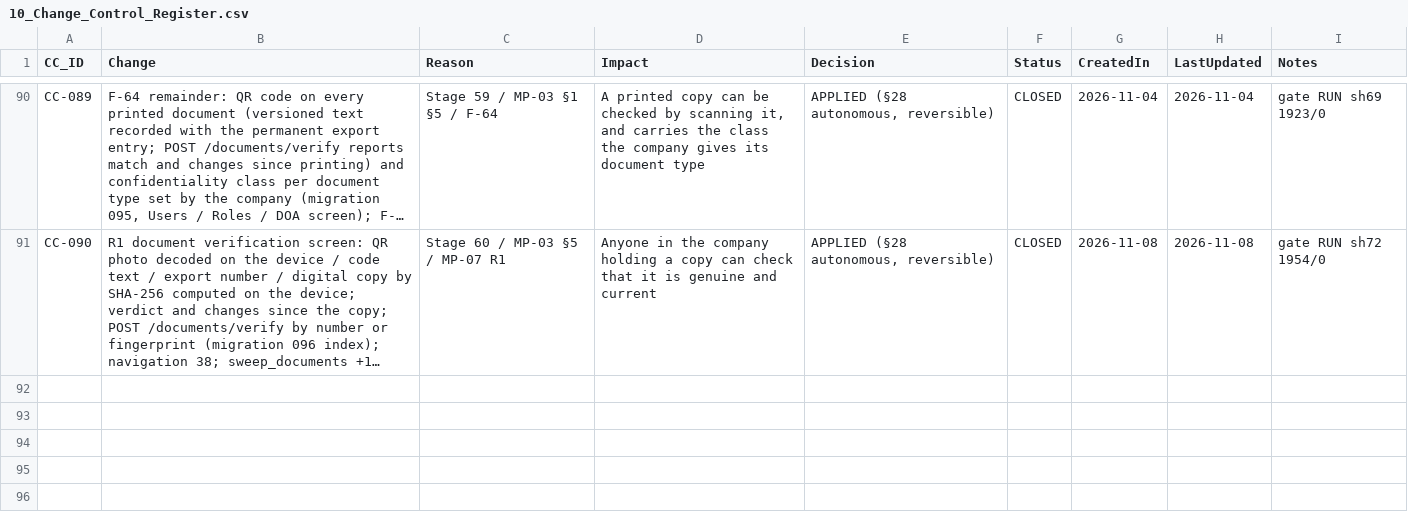
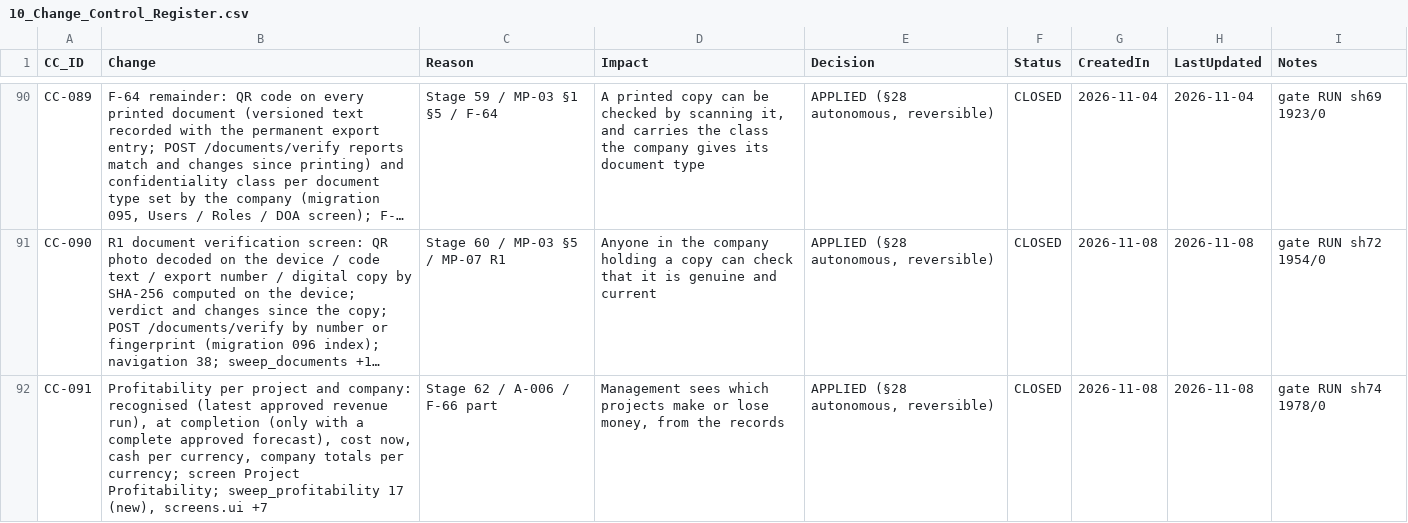
Before and after one commit to krvng5c6t9-rgb/-MISHEL-CONSTRUCTION-INTELLIGENCE-PLATFORM, a CSV file: governance/registers/10_Change_Control_Register.csv, drawn as a sheet; only a part is shown, gaps mark what is left out; long unchanged cells end in …; the diff names each change by its address in the sheet, - before the commit and + after, or states it on an @@ line.

```diff
--- a/governance/registers/10_Change_Control_Register.csv
+++ b/governance/registers/10_Change_Control_Register.csv
+row 92: CC-091 | Profitability per project and company: recognised (latest approved revenue run), at completion (only with a complete approved forecast), cost now, cash per currency, company totals per currency; screen Project Profitability; sweep_profitability 17 (new), screens.ui +7 | Stage 62 / A-006 / F-66 part | Management sees which projects make or lose money, from the records | APPLIED (§28 autonomous, reversible) | CLOSED | 2026-11-08 | 2026-11-08 | gate RUN sh74 1978/0
```
Also changed, not shown: 16 other files.
